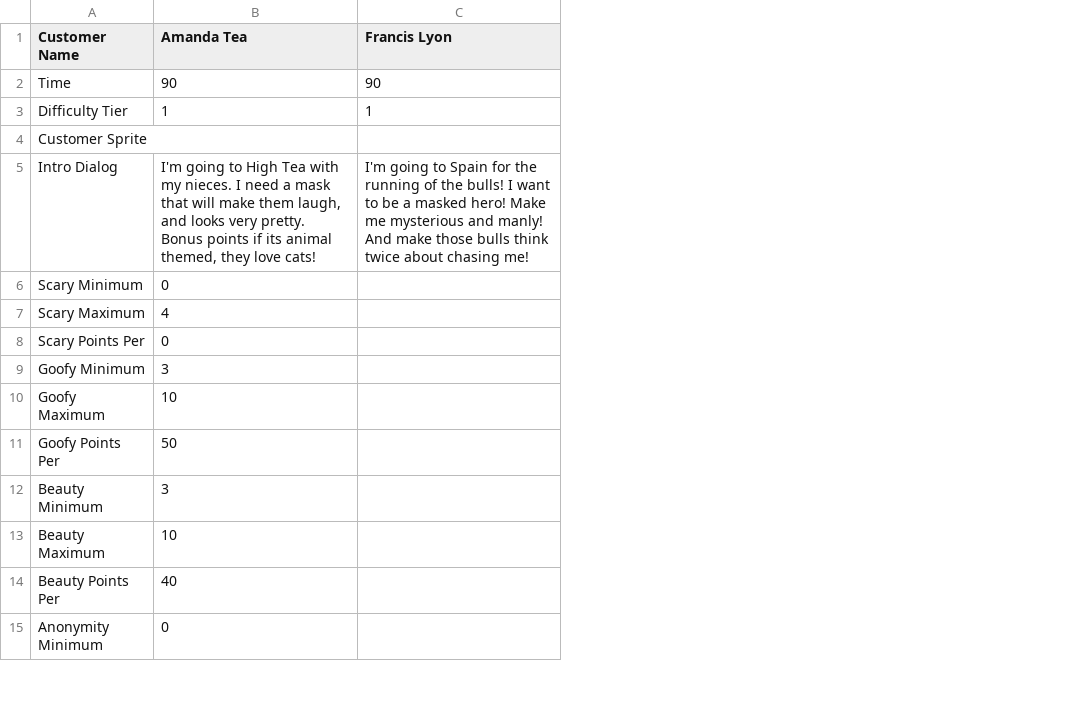
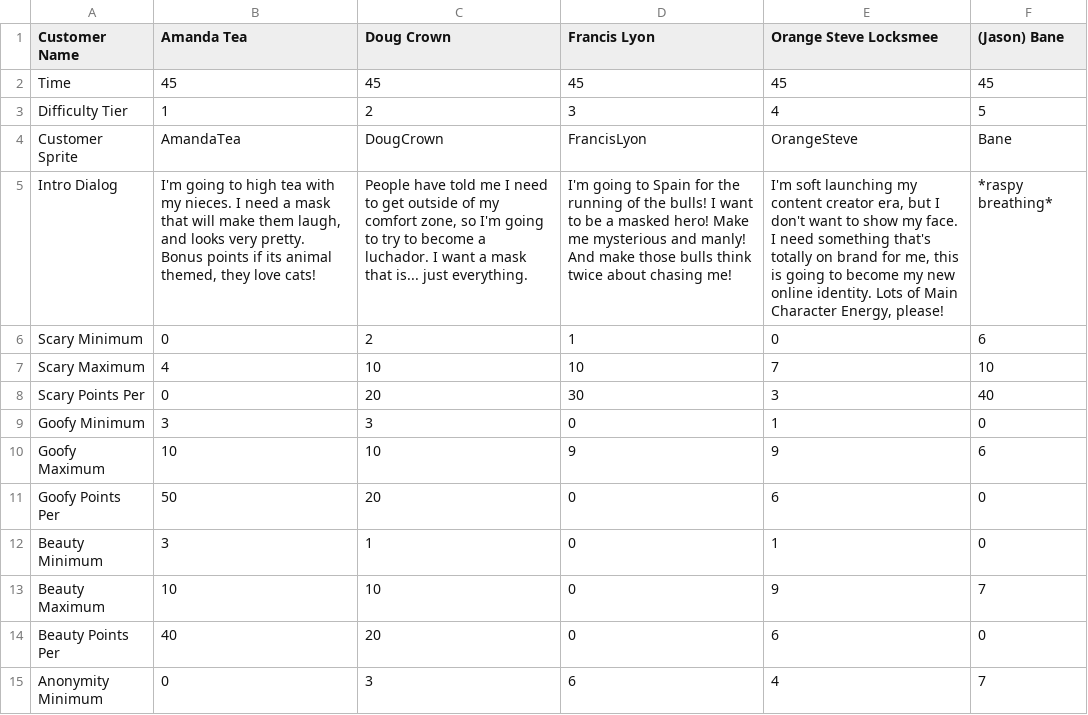
Before and after one commit to AaronLieberman/ggj26, a CSV file: GameJam26/Assets/Resources/CustomerData.csv, drawn as a sheet; only a part is shown; addresses are those after the commit; the diff covers the shown part only; the diff names each change by its address in the sheet, - before the commit and + after, or states it on an @@ line.

Commit message:
put in new customers from the csv and added sprites

```diff
--- a/GameJam26/Assets/Resources/CustomerData.csv
+++ b/GameJam26/Assets/Resources/CustomerData.csv
+column C (Doug Crown), rows 2-15: 45 | 2 | DougCrown | People have told me I need to get outside of my comfort zone, so I'm going to try to become a luchador. I want a mask that is... just everything. | 2 | 10 | 20 | 3 | 10 | 20 | 1 | 10 | 20 | 3
+column E (Orange Steve Locksmee), rows 2-15: 45 | 4 | OrangeSteve | I'm soft launching my content creator era, but I don't want to show my face. I need something that's totally on brand for me, this is going to become my new online identity. Lots of Main Character Energy, please! | 0 | 7 | 3 | 1 | 9 | 6 | 1 | 9 | 6 | 4
+column F ((Jason) Bane), rows 2-15: 45 | 5 | Bane | *raspy breathing* | 6 | 10 | 40 | 0 | 6 | 0 | 0 | 7 | 0 | 7
-B2 (Amanda Tea): 90
+B2 (Amanda Tea): 45
-D2 (Francis Lyon): 90
+D2 (Francis Lyon): 45
-D3 (Francis Lyon): 1
+D3 (Francis Lyon): 3
-B4 (Amanda Tea): (empty)
+B4 (Amanda Tea): AmandaTea
-D4 (Francis Lyon): (empty)
+D4 (Francis Lyon): FrancisLyon
-B5 (Amanda Tea): …going to High Tea with my…
+B5 (Amanda Tea): …going to high tea with my…
-D6 (Francis Lyon): (empty)
+D6 (Francis Lyon): 1
-D7 (Francis Lyon): (empty)
+D7 (Francis Lyon): 10
-D8 (Francis Lyon): (empty)
+D8 (Francis Lyon): 30
-D9 (Francis Lyon): (empty)
+D9 (Francis Lyon): 0
-D10 (Francis Lyon): (empty)
+D10 (Francis Lyon): 9
-D11:D14 (Francis Lyon): (empty)
+D11:D14 (Francis Lyon): 0
-D15 (Francis Lyon): (empty)
+D15 (Francis Lyon): 6
```
Also changed, not shown: 8 edited cells elsewhere in this file, 7 other files.
